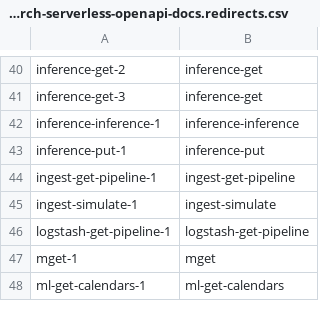
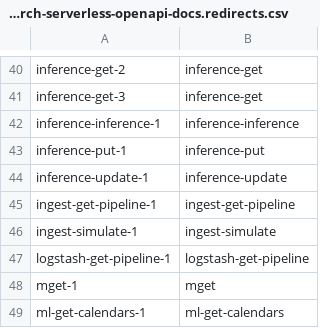
Before and after one commit to elastic/elasticsearch-specification, a CSV file: output/openapi/elasticsearch-serverless-openapi-docs.redirects.csv, drawn as a sheet; only a part is shown, gaps mark what is left out.

Commit message:
Make Inference Update and Streaming pages visible in serverless

```diff
--- a/output/openapi/elasticsearch-serverless-openapi-docs.redirects.csv
+++ b/output/openapi/elasticsearch-serverless-openapi-docs.redirects.csv
@@ -43,2 +43,3 @@ inference-inference-1,inference-inference
 inference-put-1,inference-put
+inference-update-1,inference-update
 ingest-get-pipeline-1,ingest-get-pipeline
```
Also changed, not shown: 5 other files.
